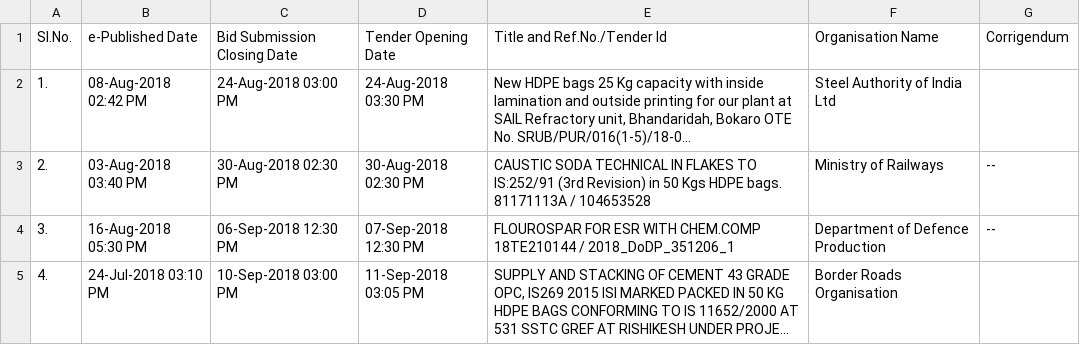
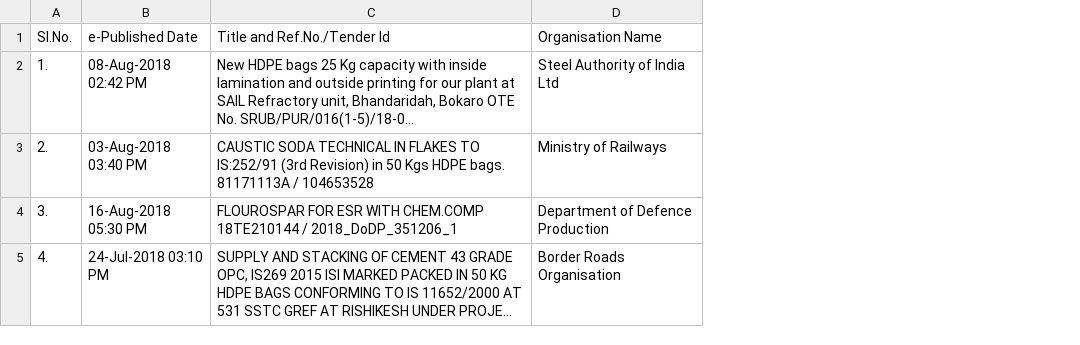
Before and after one commit to nityeshaga/scrape-and-send, a CSV file: scraper/eprocure_central/hdpe_bag_tenders.csv, drawn as a sheet; long unchanged cells end in …; the diff names each change by its address in the sheet, - before the commit and + after, or states it on an @@ line.

```diff
--- a/scraper/eprocure_central/hdpe_bag_tenders.csv
+++ b/scraper/eprocure_central/hdpe_bag_tenders.csv
-column C, rows 1-5: Bid Submission Closing Date | 24-Aug-2018 03:00 PM | 30-Aug-2018 02:30 PM | 06-Sep-2018 12:30 PM | 10-Sep-2018 03:00 PM
-column D, rows 1-5: Tender Opening Date | 24-Aug-2018 03:30 PM | 30-Aug-2018 02:30 PM | 07-Sep-2018 12:30 PM | 11-Sep-2018 03:05 PM
-column G, rows 1-4: Corrigendum |  | -- | --
```
Also changed, not shown: scraper/eprocure_central/tarpaulin_tenders.csv, 3 other files.
